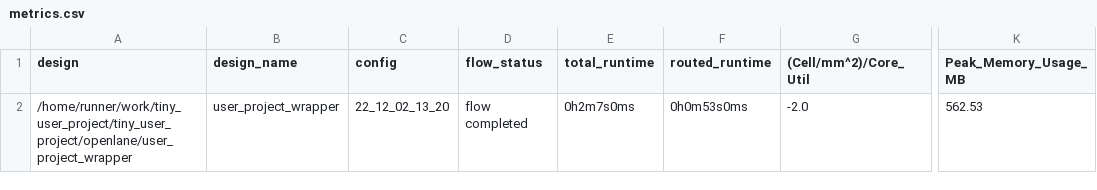
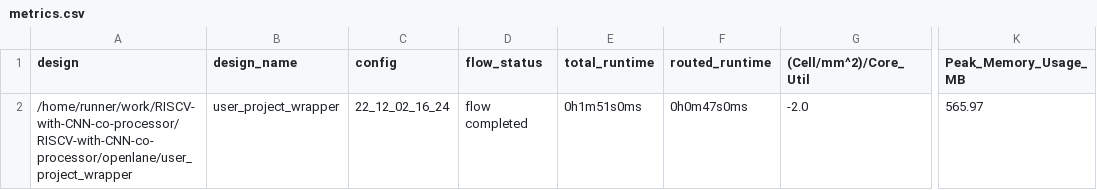
Before and after one commit to AsmaMohsin1507/RISCV-with-CNN-co-processor, a CSV file: signoff/user_project_wrapper/metrics.csv, drawn as a sheet; only a part is shown, gaps mark what is left out; the diff names each change by its address in the sheet, - before the commit and + after, or states it on an @@ line.

Commit message:
harden project [skip ci]

```diff
--- a/signoff/user_project_wrapper/metrics.csv
+++ b/signoff/user_project_wrapper/metrics.csv
-A2 (design): /home/runner/work/tiny_user_project/tiny_user_project/openlane/user_project_wrapper
+A2 (design): /home/runner/work/RISCV-with-CNN-co-processor/RISCV-with-CNN-co-processor/openlane/user_project_wrapper
-C2 (config): 22_12_02_13_20
+C2 (config): 22_12_02_16_24
-E2 (total_runtime): 0h2m7s0ms
+E2 (total_runtime): 0h1m51s0ms
-F2 (routed_runtime): 0h0m53s0ms
+F2 (routed_runtime): 0h0m47s0ms
-K2 (Peak_Memory_Usage_MB): 562.53
+K2 (Peak_Memory_Usage_MB): 565.97
```
Also changed, not shown: signoff/tiny_user_project/metrics.csv, 13 other files.
